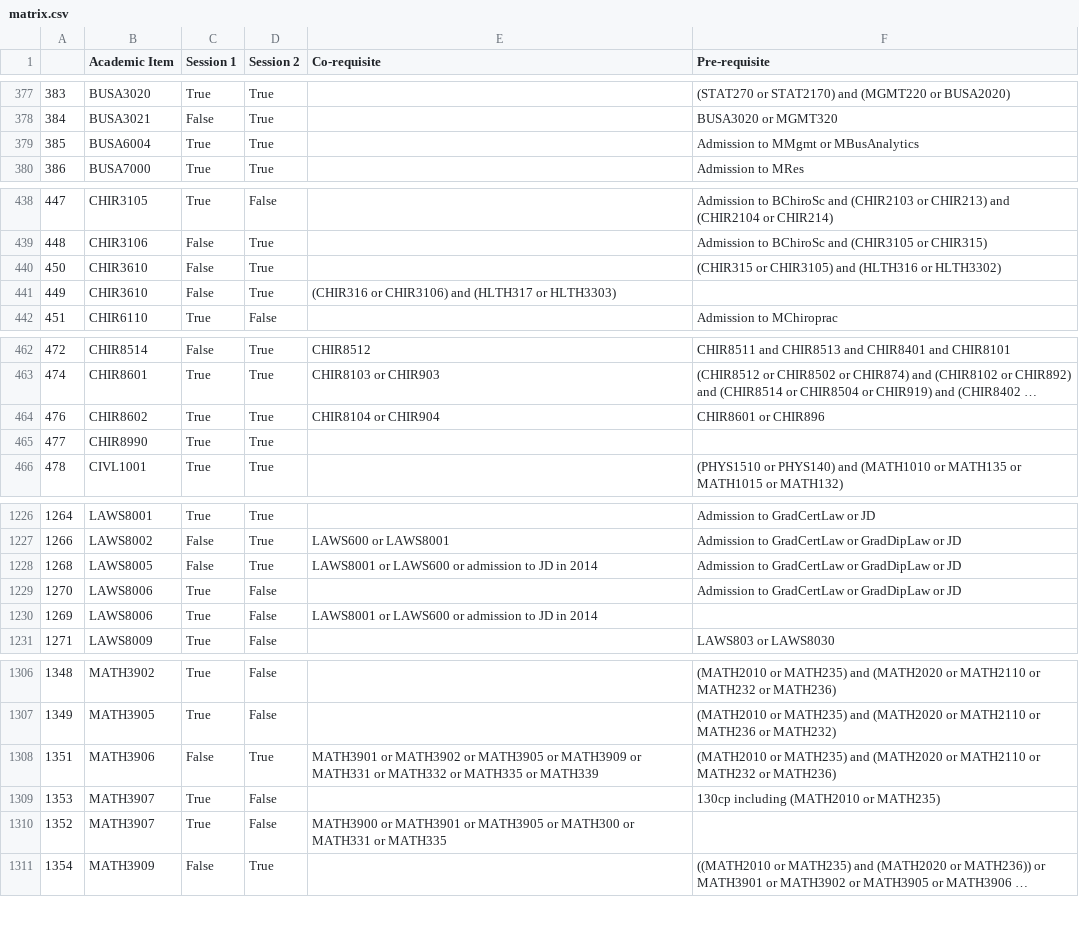
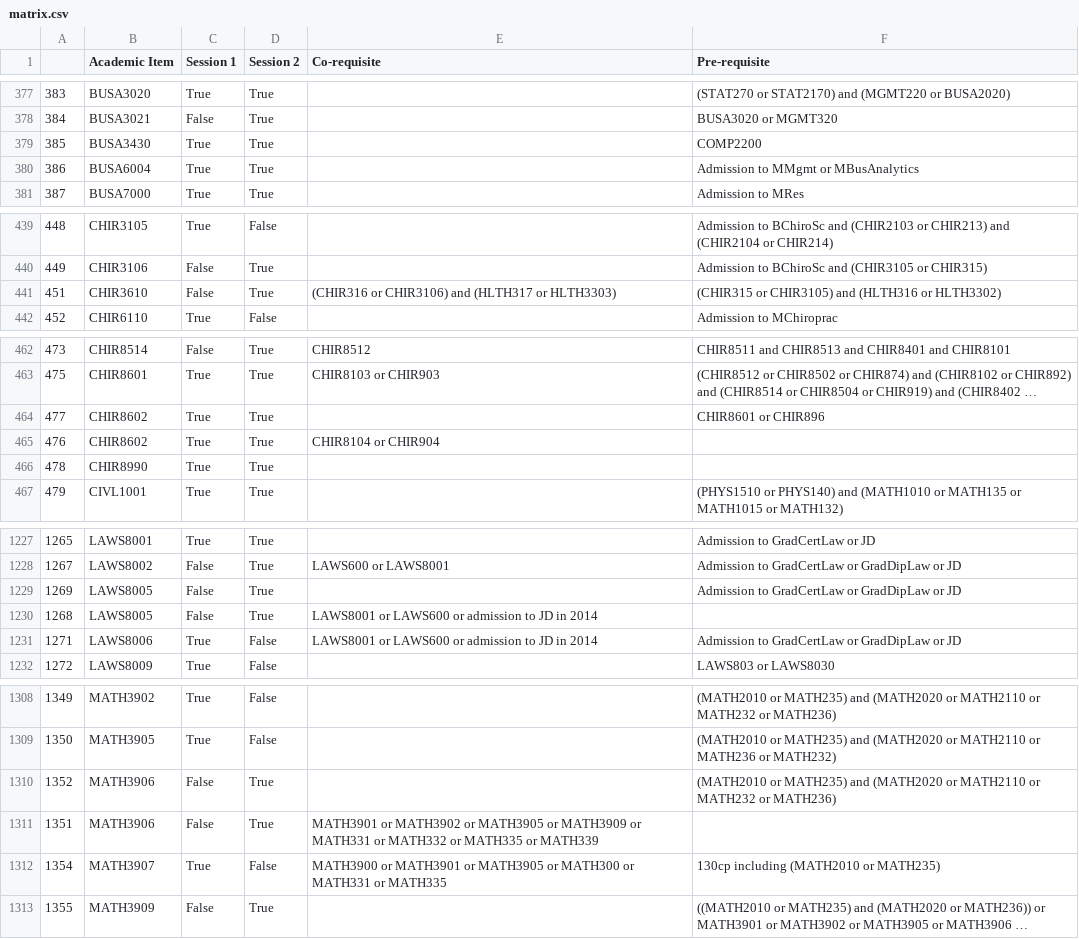
Before and after one commit to Xam-N/Thesis_Project, a CSV file: matrix.csv, drawn as a sheet; only a part is shown, gaps mark what is left out; long unchanged cells end in …; removed rows and columns are numbered as before the commit, all else as after; the diff covers the shown part only; the diff names each change by its address in the sheet, - before the commit and + after, or states it on an @@ line.

```diff
--- a/matrix.csv
+++ b/matrix.csv
+row 379: 385 | BUSA3430 | True | True |  | COMP2200
@@ column A renumbered from row 380 down @@
-E441 (Co-requisite): (empty)
+E441 (Co-requisite): (CHIR316 or CHIR3106) and (HLTH317 or HLTH3303)
-row 441: 449 | CHIR3610 | False | True | (CHIR316 or CHIR3106) and (HLTH317 or HLTH3303)
-E464 (Co-requisite): CHIR8104 or CHIR904
+E464 (Co-requisite): (empty)
+row 465: 476 | CHIR8602 | True | True | CHIR8104 or CHIR904
-E1229 (Co-requisite): LAWS8001 or LAWS600 or admission to JD in 2014
+E1229 (Co-requisite): (empty)
-row 1229: 1270 | LAWS8006 | True | False |  | Admission to GradCertLaw or GradDipLaw or JD
+row 1230: 1268 | LAWS8005 | False | True | LAWS8001 or LAWS600 or admission to JD in 2014
-F1231 (Pre-requisite): (empty)
+F1231 (Pre-requisite): Admission to GradCertLaw or GradDipLaw or JD
-E1310 (Co-requisite): MATH3901 or MATH3902 or MATH3905 or MATH3909 or MATH331 or MATH332 or MATH335 or MATH339
+E1310 (Co-requisite): (empty)
-row 1309: 1353 | MATH3907 | True | False |  | 130cp including (MATH2010 or MATH235)
+row 1311: 1351 | MATH3906 | False | True | MATH3901 or MATH3902 or MATH3905 or MATH3909 or MATH331 or MATH332 or MATH335 or MATH339
-F1312 (Pre-requisite): (empty)
+F1312 (Pre-requisite): 130cp including (MATH2010 or MATH235)
```
Also changed, not shown: 1 added row, 3 moved rows and 11 edited cells elsewhere in this file, preReqMatrix.csv, unitRequirements.csv, 9 other files.
